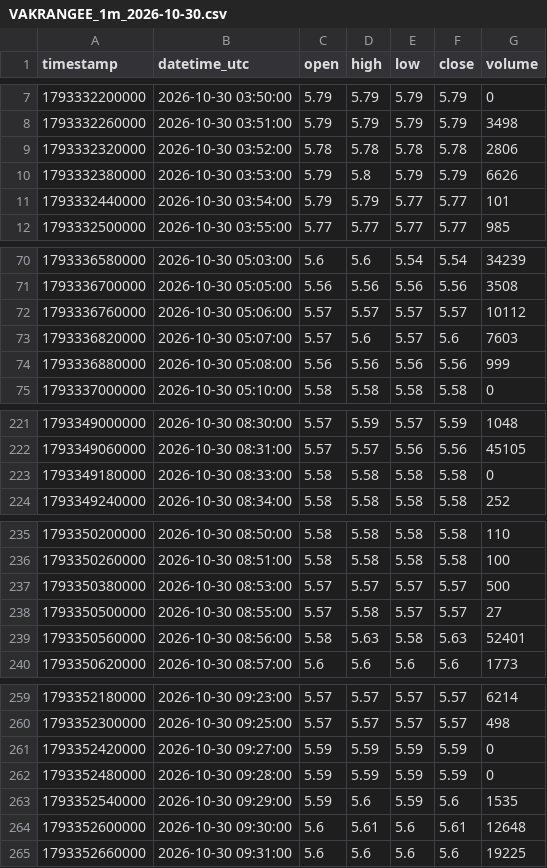
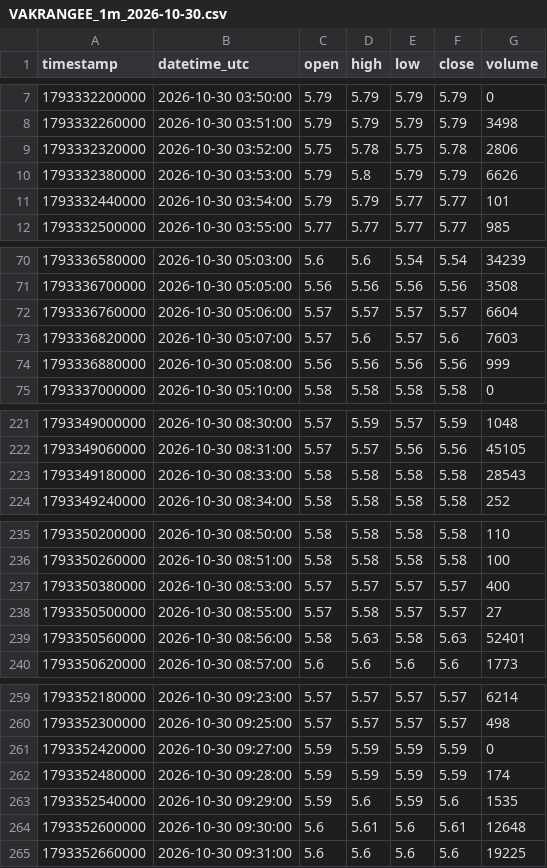
Before and after one commit to parshant65-lang/India-Stocks-2491-2520-Historical-Data, a CSV file: VAKRANGEE/1m/2026/10/VAKRANGEE_1m_2026-10-30.csv, drawn as a sheet; only a part is shown, gaps mark what is left out.

```diff
--- a/VAKRANGEE/1m/2026/10/VAKRANGEE_1m_2026-10-30.csv
+++ b/VAKRANGEE/1m/2026/10/VAKRANGEE_1m_2026-10-30.csv
@@ -8,3 +8,3 @@ timestamp,datetime_utc,open,high,low,close,volume
 1793332260000,2026-10-30 03:51:00,5.79,5.79,5.79,5.79,3498
-1793332320000,2026-10-30 03:52:00,5.78,5.78,5.78,5.78,2806
+1793332320000,2026-10-30 03:52:00,5.75,5.78,5.75,5.78,2806
 1793332380000,2026-10-30 03:53:00,5.79,5.8,5.79,5.79,6626
@@ -71,3 +71,3 @@ timestamp,datetime_utc,open,high,low,close,volume
 1793336700000,2026-10-30 05:05:00,5.56,5.56,5.56,5.56,3508
-1793336760000,2026-10-30 05:06:00,5.57,5.57,5.57,5.57,10112
+1793336760000,2026-10-30 05:06:00,5.57,5.57,5.57,5.57,6604
 1793336820000,2026-10-30 05:07:00,5.57,5.6,5.57,5.6,7603
@@ -222,3 +222,3 @@ timestamp,datetime_utc,open,high,low,close,volume
 1793349060000,2026-10-30 08:31:00,5.57,5.57,5.56,5.56,45105
-1793349180000,2026-10-30 08:33:00,5.58,5.58,5.58,5.58,0
+1793349180000,2026-10-30 08:33:00,5.58,5.58,5.58,5.58,28543
 1793349240000,2026-10-30 08:34:00,5.58,5.58,5.58,5.58,252
@@ -236,3 +236,3 @@ timestamp,datetime_utc,open,high,low,close,volume
 1793350260000,2026-10-30 08:51:00,5.58,5.58,5.58,5.58,100
-1793350380000,2026-10-30 08:53:00,5.57,5.57,5.57,5.57,500
+1793350380000,2026-10-30 08:53:00,5.57,5.57,5.57,5.57,400
 1793350500000,2026-10-30 08:55:00,5.57,5.58,5.57,5.57,27
@@ -261,3 +261,3 @@ timestamp,datetime_utc,open,high,low,close,volume
 1793352420000,2026-10-30 09:27:00,5.59,5.59,5.59,5.59,0
-1793352480000,2026-10-30 09:28:00,5.59,5.59,5.59,5.59,0
+1793352480000,2026-10-30 09:28:00,5.59,5.59,5.59,5.59,174
 1793352540000,2026-10-30 09:29:00,5.59,5.6,5.59,5.6,1535
```
Also changed, not shown: UYFINCORP/1m/2026/10/UYFINCORP_1m_2026-10-30.csv, VASCONEQ/1m/2026/10/VASCONEQ_1m_2026-10-30.csv, 9 other files.
